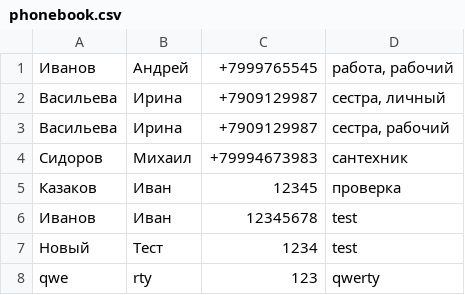
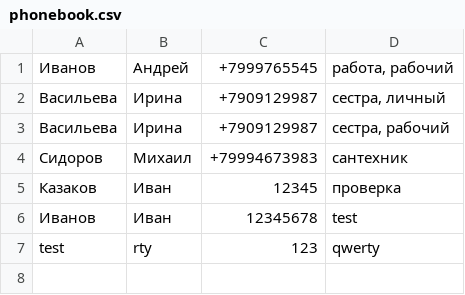
Before and after one commit to Kite343/HomeWork1PythonBasics, a CSV file: HomeWork9/phonebook.csv, drawn as a sheet.

```diff
--- a/HomeWork9/phonebook.csv
+++ b/HomeWork9/phonebook.csv
@@ -6,3 +6,2 @@
 Иванов;Иван;12345678;test
-Новый;Тест;1234;test
-qwe;rty;123;qwerty
+test;rty;123;qwerty
```
Also changed, not shown: 9 other files.
